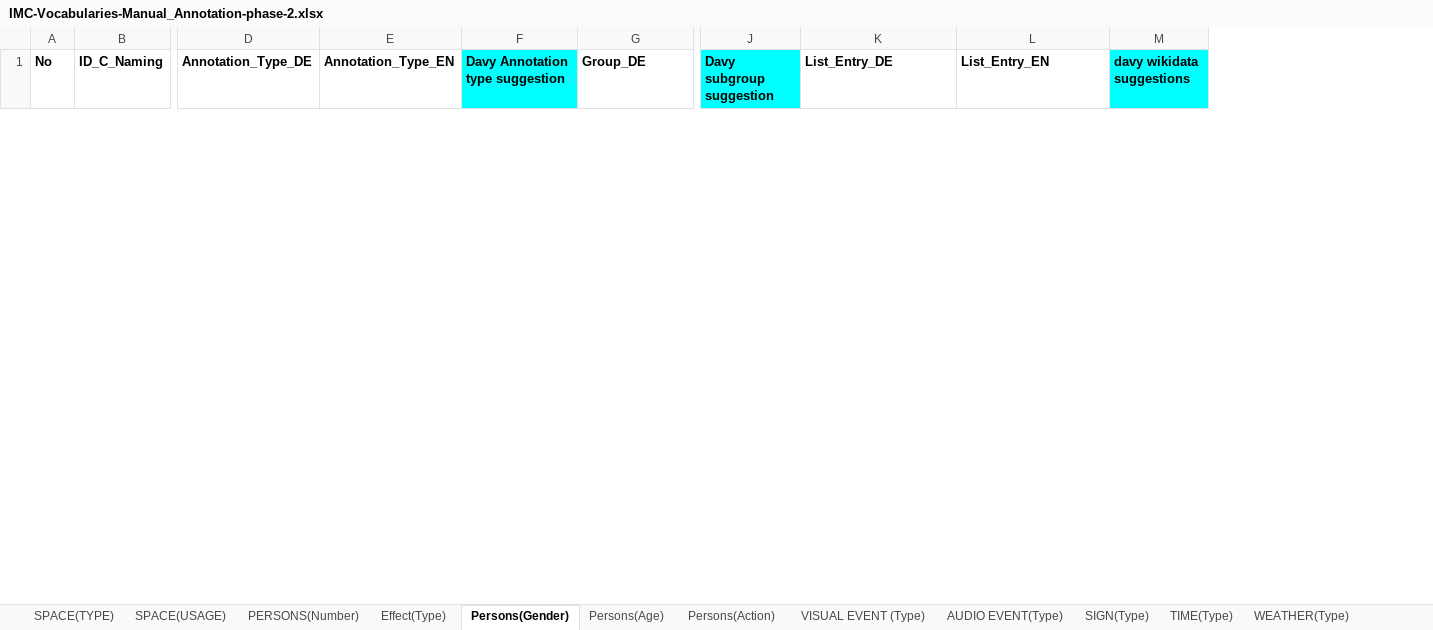
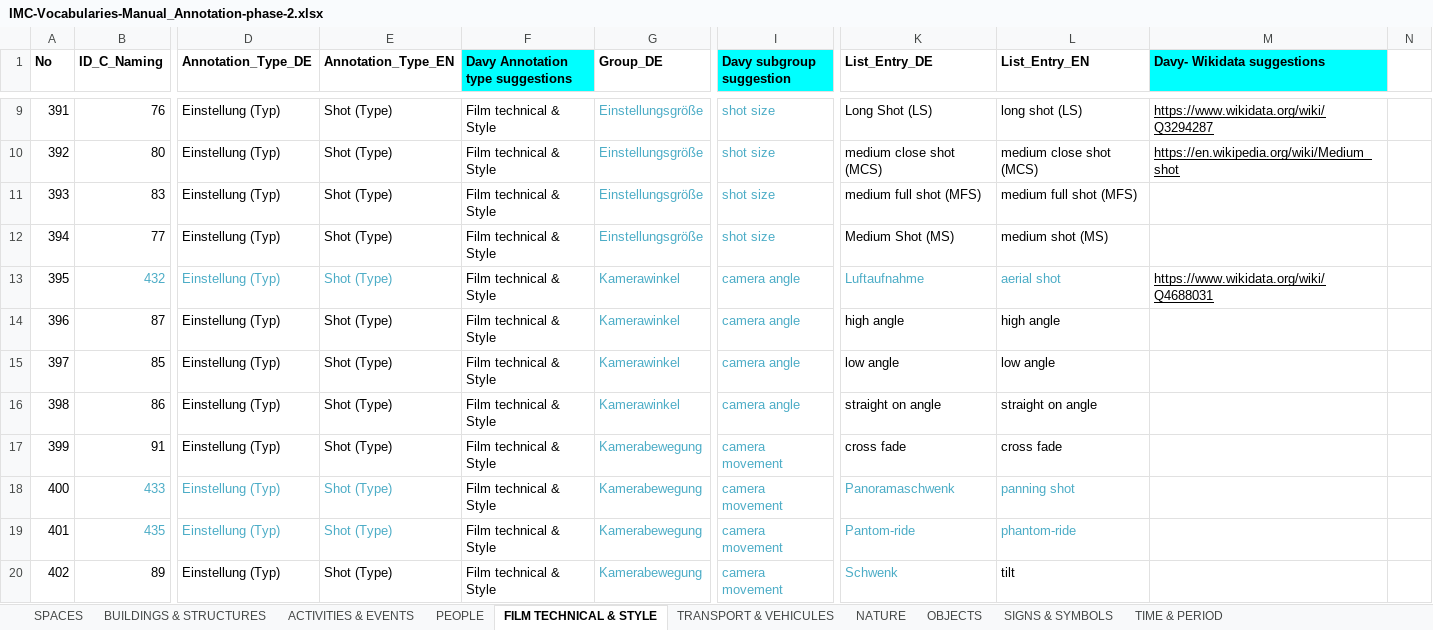
Before and after one commit to mdantonio-c/imediacities, an Excel workbook: scripts/convert-vocabulary/IMC-Vocabularies-Manual_Annotation-phase-2.xlsx, sheet FILM TECHNICAL & STYLE, drawn as a sheet; only a part is shown, gaps mark what is left out; values as stored, in another font and other column widths than the file's, no borders; charts and pictures not drawn; removed rows and columns are numbered as before the commit, all else as after; rows hold the shown columns only; the diff covers the shown part only; the diff names each change by its address in the sheet, - before the commit and + after, or states it on an @@ line.

```diff
--- a/scripts/convert-vocabulary/IMC-Vocabularies-Manual_Annotation-phase-2.xlsx (sheet FILM TECHNICAL & STYLE)
+++ b/scripts/convert-vocabulary/IMC-Vocabularies-Manual_Annotation-phase-2.xlsx (sheet FILM TECHNICAL & STYLE)
-sheet tab: SPACE(TYPE)
+sheet tab: SPACES
-sheet tab: SPACE(USAGE)
+sheet tab: BUILDINGS & STRUCTURES
-sheet tab: PERSONS(Number)
+sheet tab: ACTIVITIES & EVENTS
-sheet tab: Effect(Type)
+sheet tab: PEOPLE
-sheet tab: Persons(Gender)
+sheet tab: FILM TECHNICAL & STYLE
-sheet tab: Persons(Age)
+sheet tab: TRANSPORT & VEHICULES
-sheet tab: Persons(Action)
+sheet tab: NATURE
-sheet tab: AUDIO EVENT(Type)
+sheet tab: OBJECTS
-sheet tab: TIME(Type)
+sheet tab: SIGNS & SYMBOLS
-sheet tab: WEATHER(Type)
+sheet tab: TIME & PERIOD
-sheet tab: VISUAL EVENT (Type)
-sheet tab: SIGN(Type)
-column F (Davy Annotation type suggestion), empty
+column F (Davy Annotation type suggestions), empty
+column I (Davy subgroup suggestion), empty
-column J (Davy subgroup suggestion), empty
-column M (davy wikidata suggestions), empty
+column M (Davy- Wikidata suggestions), empty
+column N, empty
+row 9: 391 | 76 | Einstellung (Typ) | Shot (Type) | Film technical & Style | Einstellungsgröße | shot size | Long Shot (LS) | long shot (LS) | https://www.wikidata.org/wiki/Q3294287
+row 10: 392 | 80 | Einstellung (Typ) | Shot (Type) | Film technical & Style | Einstellungsgröße | shot size | medium close shot (MCS) | medium close shot (MCS) | https://en.wikipedia.org/wiki/Medium_shot
+row 11: 393 | 83 | Einstellung (Typ) | Shot (Type) | Film technical & Style | Einstellungsgröße | shot size | medium full shot (MFS) | medium full shot (MFS)
+row 12: 394 | 77 | Einstellung (Typ) | Shot (Type) | Film technical & Style | Einstellungsgröße | shot size | Medium Shot (MS) | medium shot (MS)
+row 13: 395 | 432 | Einstellung (Typ) | Shot (Type) | Film technical & Style | Kamerawinkel | camera angle | Luftaufnahme | aerial shot | https://www.wikidata.org/wiki/Q4688031
+row 14: 396 | 87 | Einstellung (Typ) | Shot (Type) | Film technical & Style | Kamerawinkel | camera angle | high angle | high angle
+row 15: 397 | 85 | Einstellung (Typ) | Shot (Type) | Film technical & Style | Kamerawinkel | camera angle | low angle | low angle
+row 16: 398 | 86 | Einstellung (Typ) | Shot (Type) | Film technical & Style | Kamerawinkel | camera angle | straight on angle | straight on angle
+row 17: 399 | 91 | Einstellung (Typ) | Shot (Type) | Film technical & Style | Kamerabewegung | camera movement | cross fade | cross fade
+row 18: 400 | 433 | Einstellung (Typ) | Shot (Type) | Film technical & Style | Kamerabewegung | camera movement | Panoramaschwenk | panning shot
+row 19: 401 | 435 | Einstellung (Typ) | Shot (Type) | Film technical & Style | Kamerabewegung | camera movement | Pantom-ride | phantom-ride
+row 20: 402 | 89 | Einstellung (Typ) | Shot (Type) | Film technical & Style | Kamerabewegung | camera movement | Schwenk | tilt
```
Also changed, not shown: 32 added rows and 4 removed rows elsewhere in this sheet, sheet BUILDINGS & STRUCTURES, sheet SPACES, sheet ACTIVITIES & EVENTS, sheet NATURE, sheet ORGANISATIONS & MOVEMENTS, sheet OBJECTS, 4 more sheets, other sheet tabs, charts or pictures, 3 other files.
